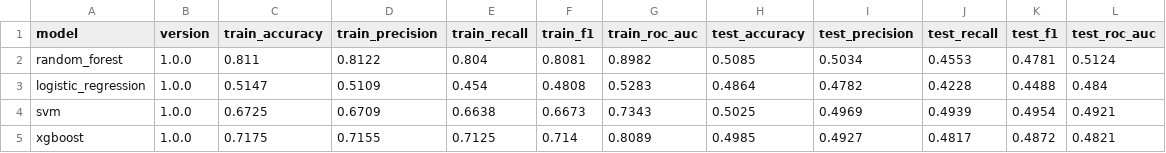
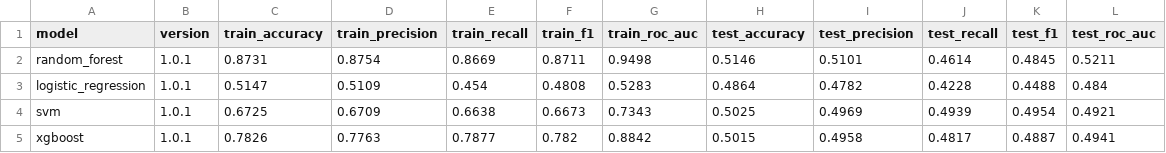
Before and after one commit to Nipuna-Tennakoon/health-disease-prediction, a CSV file: reports/model_comparison.csv, drawn as a sheet.

```diff
--- a/reports/model_comparison.csv
+++ b/reports/model_comparison.csv
@@ -1,5 +1,5 @@
 model,version,train_accuracy,train_precision,train_recall,train_f1,train_roc_auc,test_accuracy,test_precision,test_recall,test_f1,test_roc_auc
-random_forest,1.0.0,0.811,0.8122,0.804,0.8081,0.8982,0.5085,0.5034,0.4553,0.4781,0.5124
-logistic_regression,1.0.0,0.5147,0.5109,0.454,0.4808,0.5283,0.4864,0.4782,0.4228,0.4488,0.484
-svm,1.0.0,0.6725,0.6709,0.6638,0.6673,0.7343,0.5025,0.4969,0.4939,0.4954,0.4921
-xgboost,1.0.0,0.7175,0.7155,0.7125,0.714,0.8089,0.4985,0.4927,0.4817,0.4872,0.4821
+random_forest,1.0.1,0.8731,0.8754,0.8669,0.8711,0.9498,0.5146,0.5101,0.4614,0.4845,0.5211
+logistic_regression,1.0.1,0.5147,0.5109,0.454,0.4808,0.5283,0.4864,0.4782,0.4228,0.4488,0.484
+svm,1.0.1,0.6725,0.6709,0.6638,0.6673,0.7343,0.5025,0.4969,0.4939,0.4954,0.4921
+xgboost,1.0.1,0.7826,0.7763,0.7877,0.782,0.8842,0.5015,0.4958,0.4817,0.4887,0.4941
```
Also changed, not shown: 22 other files.
